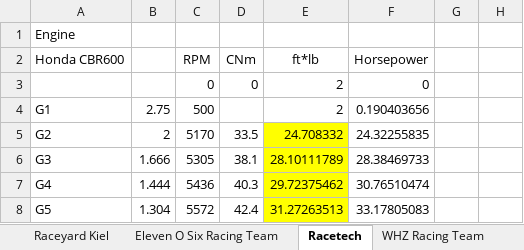
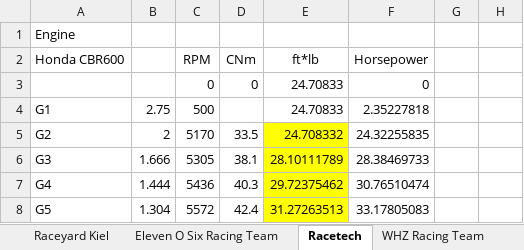
Before and after one commit to dkellerm/LapSimCombined, an Excel workbook: torquecurves.xlsx, sheet Racetech, drawn as a sheet; only a part is shown; values as stored, in another font and other column widths than the file's, no borders; charts and pictures not drawn; the diff names each change by its address in the sheet, - before the commit and + after, or states it on an @@ line.

```diff
--- a/torquecurves.xlsx (sheet Racetech)
+++ b/torquecurves.xlsx (sheet Racetech)
-E3:E4 (ft*lb): 2
+E3:E4 (ft*lb): 24.70833
-F4 (Horsepower): 0.190403656
+F4 (Horsepower): 2.35227818
```
Also changed, not shown: sheet GFR, other sheet tabs, charts or pictures, FuelConsumption.xlsx, SetupSheets.xlsx, 7 other files.
